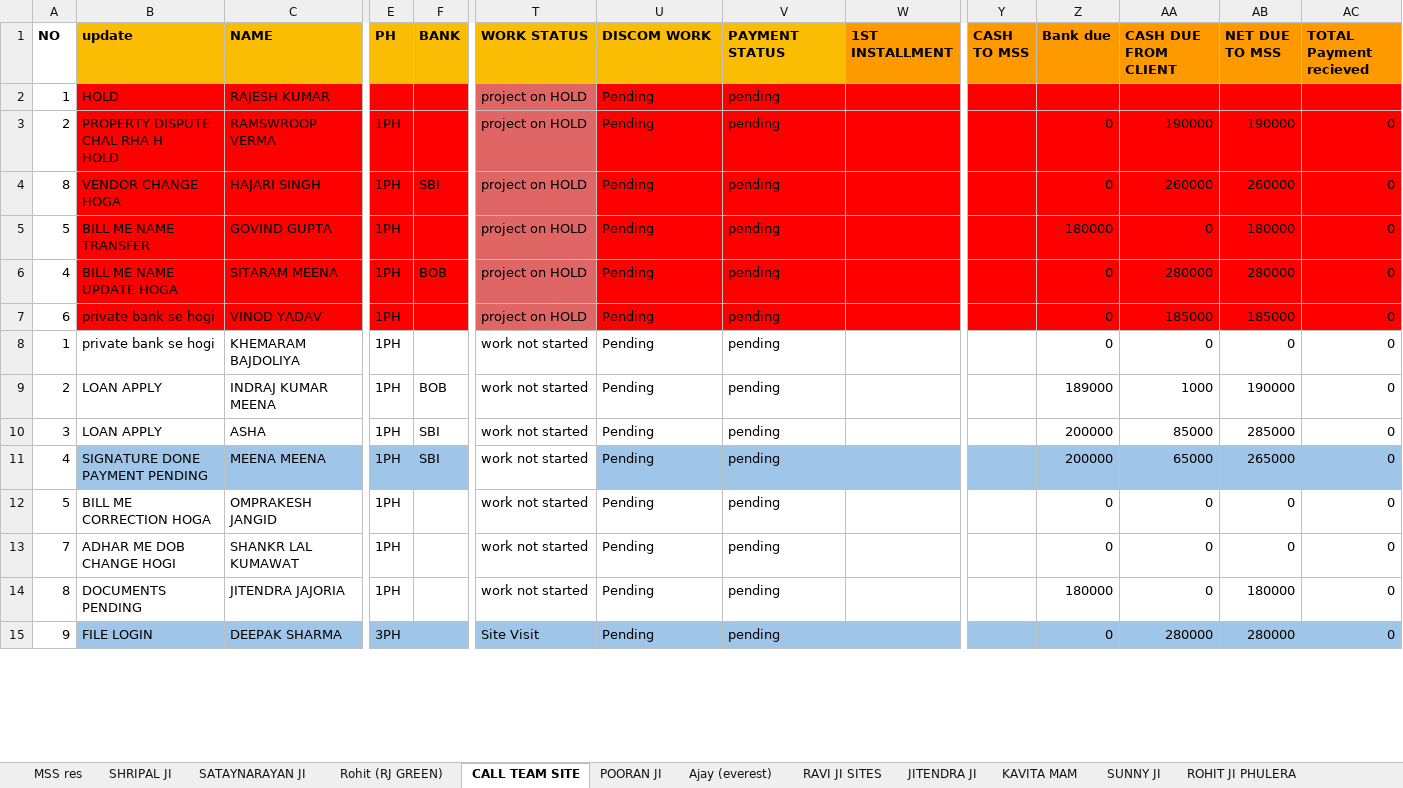
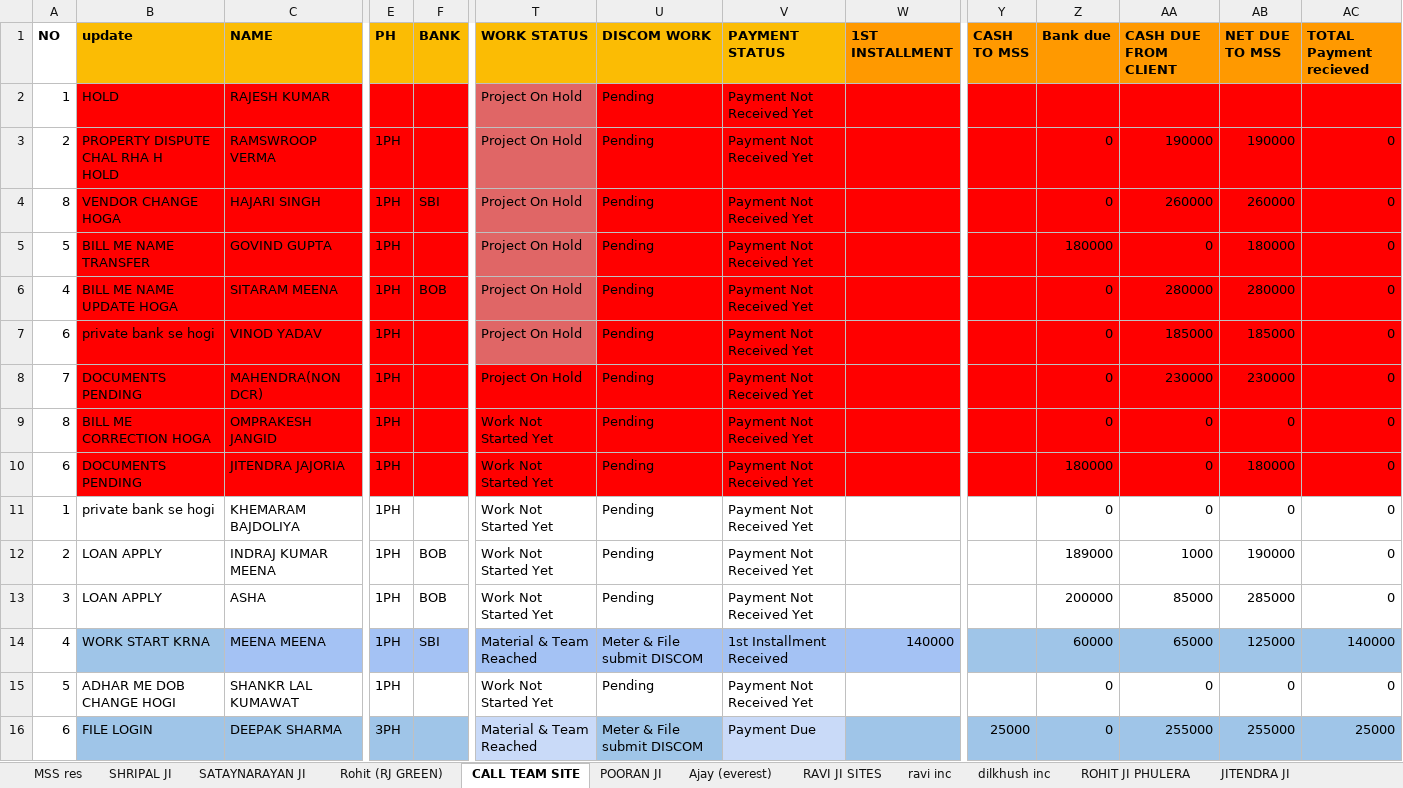
Before and after one commit to naren4488/MSS-docs, an Excel workbook: tmp/mss-projects.xlsx, sheet CALL TEAM SITE, drawn as a sheet; only a part is shown, gaps mark what is left out; values as stored, in another font and other column widths than the file's, no borders; charts and pictures not drawn; removed rows and columns are numbered as before the commit, all else as after; rows hold the shown columns only; the diff covers the shown part only; the diff names each change by its address in the sheet, - before the commit and + after, or states it on an @@ line.

```diff
--- a/tmp/mss-projects.xlsx (sheet CALL TEAM SITE)
+++ b/tmp/mss-projects.xlsx (sheet CALL TEAM SITE)
+sheet tab: ravi inc
+sheet tab: dilkhush inc
@@ sheet tab order changed: MSS res | SHRIPAL JI | SATAYNARAYAN JI | Rohit (RJ GREEN) | CALL TEAM SITE | POORAN JI | Ajay (everest) | RAVI JI SITES | ravi inc | dilkhush inc | ROHIT JI PHULERA | JITENDRA JI @@
-T2:T7 (WORK STATUS): project on HOLD
+T2:T7 (WORK STATUS): Project On Hold
-V2:V7 (PAYMENT STATUS): pending
+V2:V7 (PAYMENT STATUS): Payment Not Received Yet
+row 8: 7 | DOCUMENTS PENDING | MAHENDRA(NON DCR) | 1PH |  | Project On Hold | Pending | Payment Not Received Yet |  |  | 0 | 230000 | 230000 | 0
+row 9: 8 | BILL ME CORRECTION HOGA | OMPRAKESH JANGID | 1PH |  | Work Not Started Yet | Pending | Payment Not Received Yet |  |  | 0 | 0 | 0 | 0
+row 10: 6 | DOCUMENTS PENDING | JITENDRA JAJORIA | 1PH |  | Work Not Started Yet | Pending | Payment Not Received Yet |  |  | 180000 | 0 | 180000 | 0
-T11:T13 (WORK STATUS): work not started
+T11:T13 (WORK STATUS): Work Not Started Yet
-V11:V13 (PAYMENT STATUS): pending
+V11:V13 (PAYMENT STATUS): Payment Not Received Yet
-F13 (BANK): SBI
+F13 (BANK): BOB
-B14 (update): SIGNATURE DONE PAYMENT PENDING
+B14 (update): WORK START KRNA
-T14 (WORK STATUS): work not started
+T14 (WORK STATUS): Material & Team Reached
-T14 fill: none
+T14 fill: #A4C2F4
-U14 (DISCOM WORK): Pending
+U14 (DISCOM WORK): Meter & File submit DISCOM
-V14 (PAYMENT STATUS): pending
+V14 (PAYMENT STATUS): 1st Installment Received
-W14 (1ST INSTALLMENT): (empty)
+W14 (1ST INSTALLMENT): 140000
-Z14 (Bank due): 200000
+Z14 (Bank due): 60000
-AB14 (NET DUE TO MSS): 265000
+AB14 (NET DUE TO MSS): 125000
-AC14 (TOTAL Payment recieved): 0
+AC14 (TOTAL Payment recieved): 140000
-row 12: 5 | BILL ME CORRECTION HOGA | OMPRAKESH JANGID | 1PH |  | work not started | Pending | pending |  |  | 0 | 0 | 0 | 0
-A15 (NO): 7
+A15 (NO): 5
-T15 (WORK STATUS): work not started
+T15 (WORK STATUS): Work Not Started Yet
-V15 (PAYMENT STATUS): pending
+V15 (PAYMENT STATUS): Payment Not Received Yet
-row 14: 8 | DOCUMENTS PENDING | JITENDRA JAJORIA | 1PH |  | work not started | Pending | pending |  |  | 180000 | 0 | 180000 | 0
-A16 (NO): 9
+A16 (NO): 6
-T16 (WORK STATUS): Site Visit
+T16 (WORK STATUS): Material & Team Reached
-T16 fill: #9FC5E8
+T16 fill: #C9DAF8
-U16 (DISCOM WORK): Pending
+U16 (DISCOM WORK): Meter & File submit DISCOM
-V16 (PAYMENT STATUS): pending
+V16 (PAYMENT STATUS): Payment Due
-V16 fill: #9FC5E8
+V16 fill: #C9DAF8
-Y16 (CASH TO MSS): (empty)
+Y16 (CASH TO MSS): 25000
-AA16 (CASH DUE FROM CLIENT): 280000
+AA16 (CASH DUE FROM CLIENT): 255000
-AB16 (NET DUE TO MSS): 280000
+AB16 (NET DUE TO MSS): 255000
-AC16 (TOTAL Payment recieved): 0
+AC16 (TOTAL Payment recieved): 25000
```
Also changed, not shown: 1 added row, 2 removed rows, 17 edited cells and cell formats elsewhere in this sheet, sheet MSS res, sheet SHRIPAL JI, sheet Ajay (everest), sheet SATAYNARAYAN JI, sheet Rohit (RJ GREEN), sheet ALWAR SITES, 7 more sheets, formulas that keep their value, hidden cells, charts or pictures, tmp/dec-to-feb.xlsx, tmp/sub-vendor-payment.xlsx, 29 other files.
